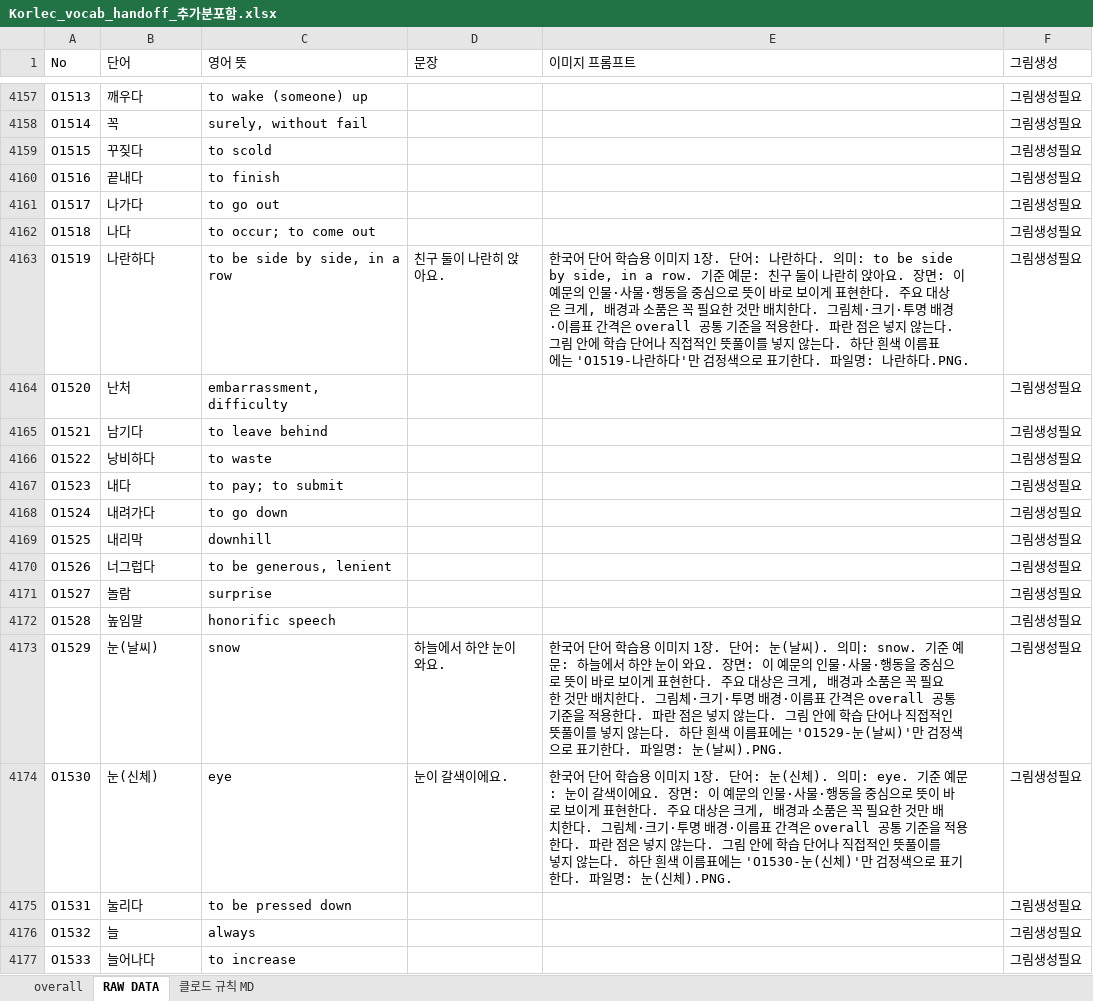
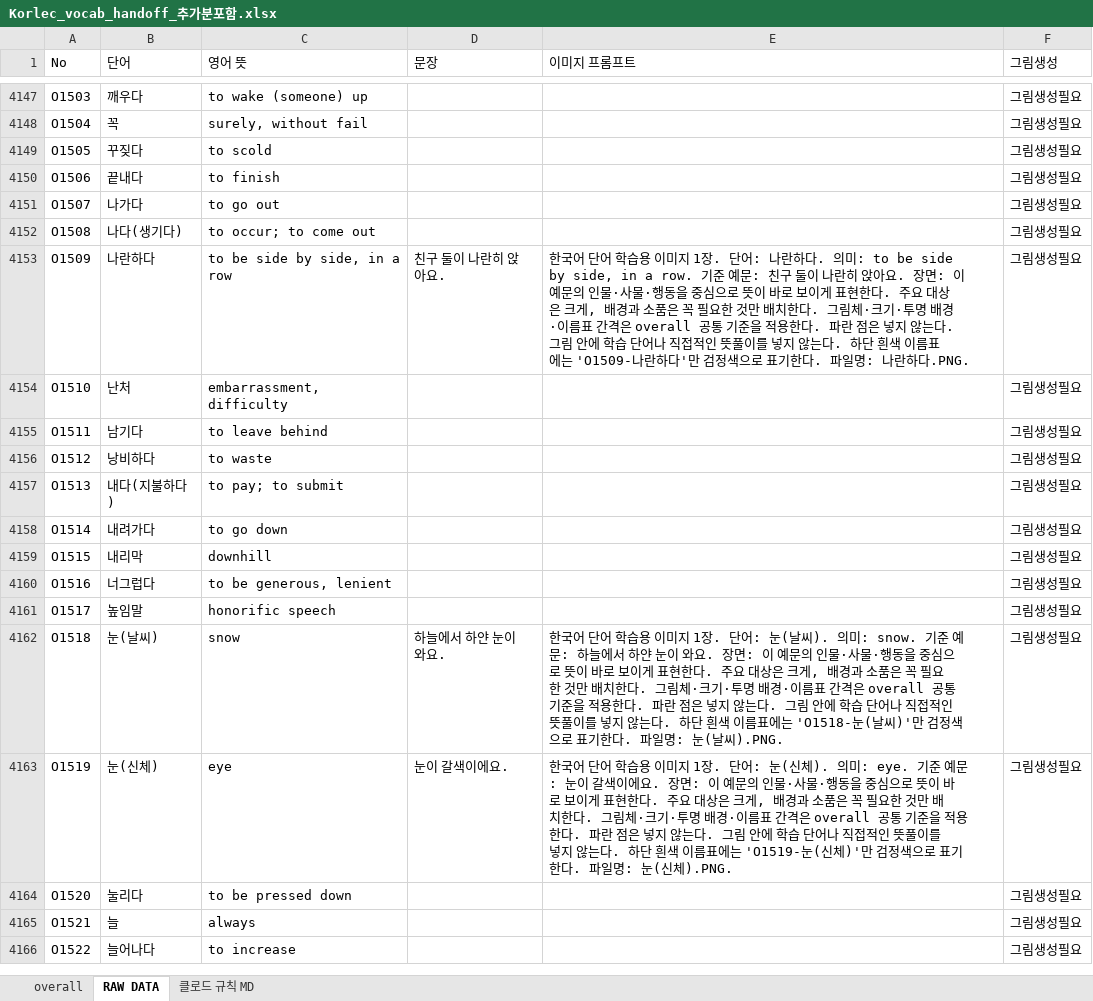
Before and after one commit to ryujel/Study-06, an Excel workbook: Korlec_vocab_handoff_추가분포함.xlsx, sheet RAW DATA, drawn as a sheet; only a part is shown, gaps mark what is left out; values as stored, in another font and other column widths than the file's, no cell formats; table styles not drawn; removed rows and columns are numbered as before the commit, all else as after; the diff covers the shown part only; the diff names each change by its address in the sheet, - before the commit and + after, or states it on an @@ line.

```diff
--- a/Korlec_vocab_handoff_추가분포함.xlsx (sheet RAW DATA)
+++ b/Korlec_vocab_handoff_추가분포함.xlsx (sheet RAW DATA)
@@ column A (No) renumbered between rows 4110 and 4423 @@
-B4152 (단어): 나다
+B4152 (단어): 나다(생기다)
-E4153 (이미지 프롬프트): …표에는 'O1519-나란하다…
+E4153 (이미지 프롬프트): …표에는 'O1509-나란하다…
-B4157 (단어): 내다
+B4157 (단어): 내다(지불하다)
-row 4171: O1527 | 놀람 | surprise |  |  | 그림생성필요
-E4162 (이미지 프롬프트): …표에는 'O1529-눈(날씨…
+E4162 (이미지 프롬프트): …표에는 'O1518-눈(날씨…
-E4163 (이미지 프롬프트): …표에는 'O1530-눈(신체…
+E4163 (이미지 프롬프트): …표에는 'O1519-눈(신체…
```
Also changed, not shown: 31 removed rows and 164 edited cells elsewhere in this sheet, sheet 클로드 규칙 MD, cell formats, 1 other file.
